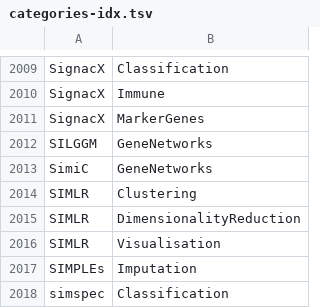
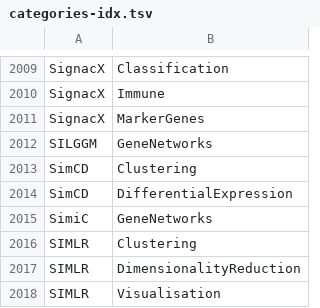
Before and after one commit to scRNA-tools/scRNA-tools, a TSV file: database/categories-idx.tsv, drawn as a sheet; only a part is shown, gaps mark what is left out; the shorter side is filled out with more unchanged rows.

```diff
--- a/database/categories-idx.tsv
+++ b/database/categories-idx.tsv
@@ -2012,2 +2012,4 @@ SignacX	MarkerGenes
 SILGGM	GeneNetworks
+SimCD	Clustering
+SimCD	DifferentialExpression
 SimiC	GeneNetworks
```
Also changed, not shown: database/doi-idx.tsv, database/ignored.tsv, 2 other files.
